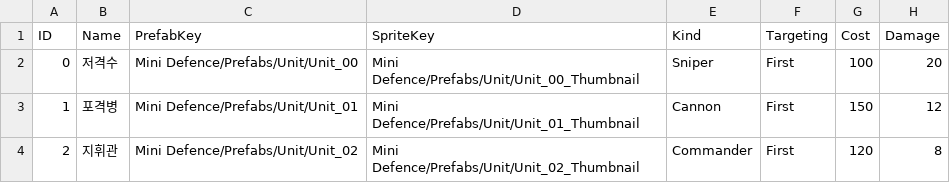
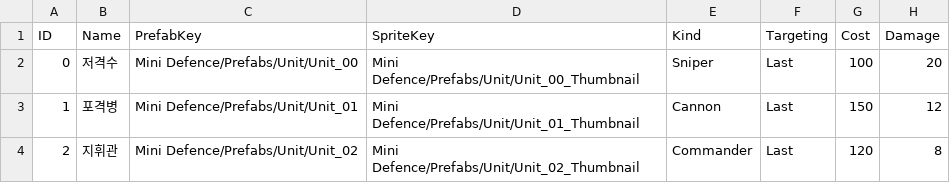
Before and after one commit to KooHoo-Dev/3rd-2D-Project-Gryphon34, a TSV file: Assets/StreamingAssets/Table/MiniDefence/units.tsv, drawn as a sheet; only a part is shown; the diff names each change by its address in the sheet, - before the commit and + after, or states it on an @@ line.

```diff
--- a/Assets/StreamingAssets/Table/MiniDefence/units.tsv
+++ b/Assets/StreamingAssets/Table/MiniDefence/units.tsv
-F2:F4 (Targeting): First
+F2:F4 (Targeting): Last
```
Also changed, not shown: 18 other files.
